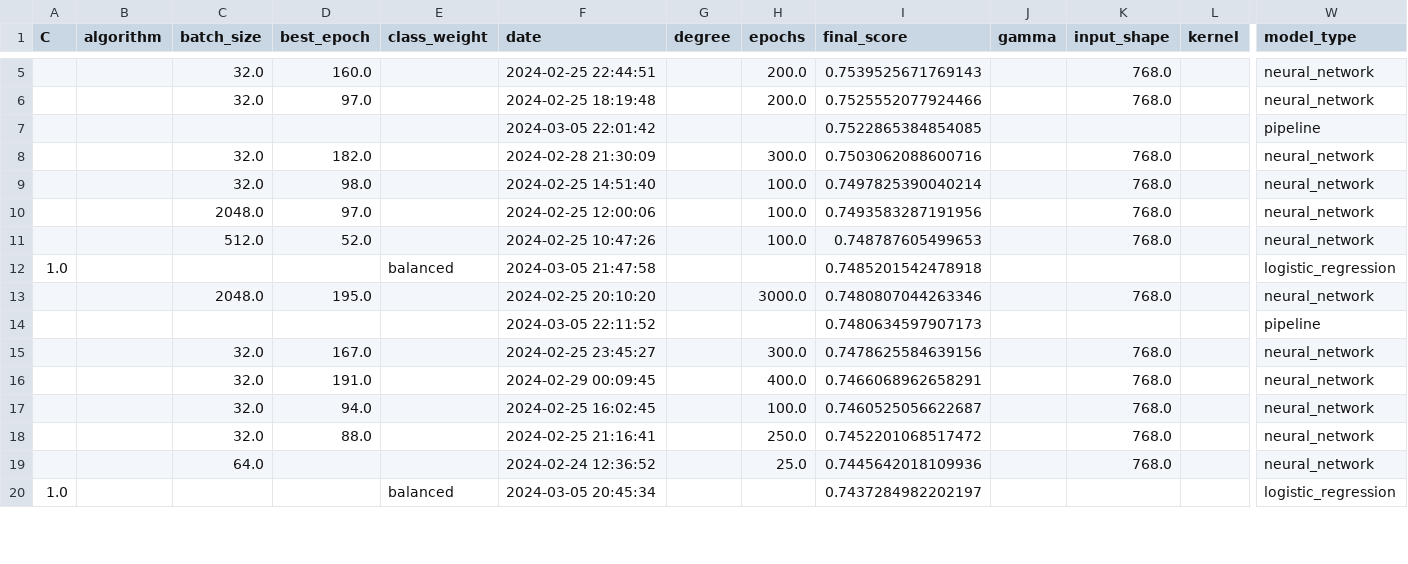
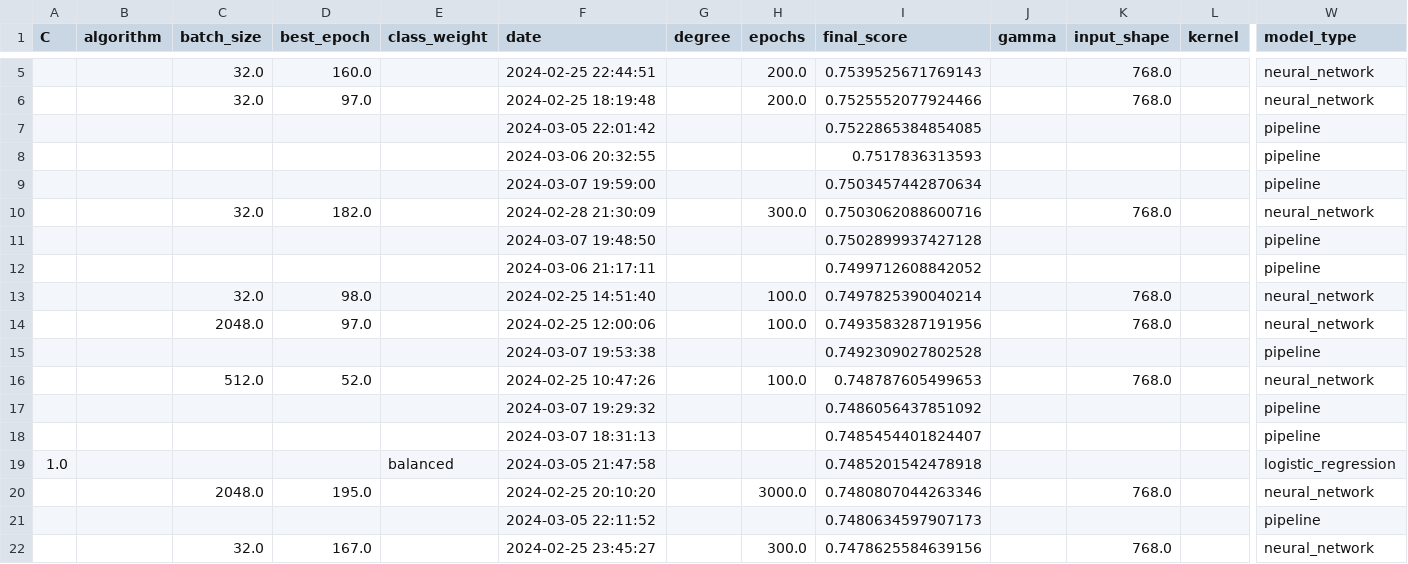
Before and after one commit to PierreBio/DataChallenge, a CSV file: results/Data_Challenge_Performances.csv, drawn as a sheet; only a part is shown, gaps mark what is left out; the shorter side is filled out with more unchanged rows; rows hold the shown columns only; the diff covers the shown part only; the diff names each change by its address in the sheet, - before the commit and + after, or states it on an @@ line.

```diff
--- a/results/Data_Challenge_Performances.csv
+++ b/results/Data_Challenge_Performances.csv
+row 8:  |  |  |  |  | 2024-03-06 20:32:55 |  |  | 0.7517836313593 |  |  |  | pipeline
+row 9:  |  |  |  |  | 2024-03-07 19:59:00 |  |  | 0.7503457442870634 |  |  |  | pipeline
+row 11:  |  |  |  |  | 2024-03-07 19:48:50 |  |  | 0.7502899937427128 |  |  |  | pipeline
+row 12:  |  |  |  |  | 2024-03-06 21:17:11 |  |  | 0.7499712608842052 |  |  |  | pipeline
+row 15:  |  |  |  |  | 2024-03-07 19:53:38 |  |  | 0.7492309027802528 |  |  |  | pipeline
+row 17:  |  |  |  |  | 2024-03-07 19:29:32 |  |  | 0.7486056437851092 |  |  |  | pipeline
+row 18:  |  |  |  |  | 2024-03-07 18:31:13 |  |  | 0.7485454401824407 |  |  |  | pipeline
```
Also changed, not shown: 21 added rows and 15 moved rows elsewhere in this file, 2 other files.
